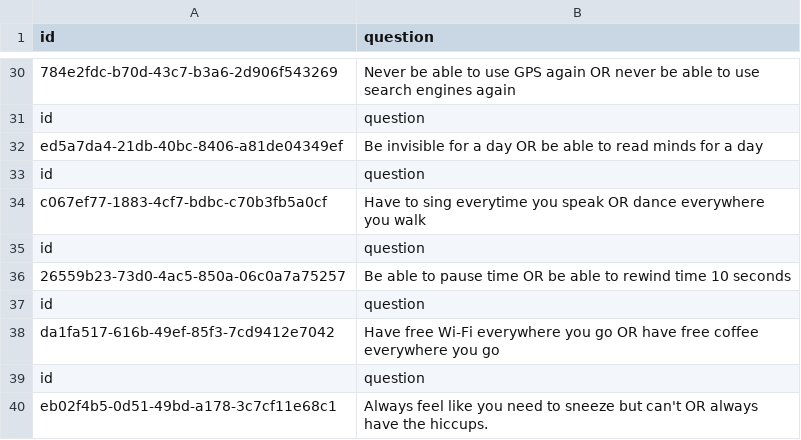
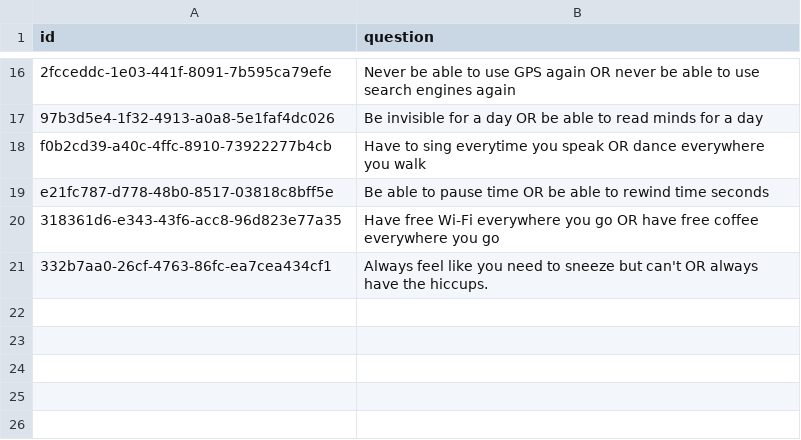
Before and after one commit to Greentaylor27/Personal_project, a CSV file: Discord_Bot/Would_you_rather/Data/questions.csv, drawn as a sheet; only a part is shown, gaps mark what is left out; removed rows and columns are numbered as before the commit, all else as after; the diff covers the shown part only; the diff names each change by its address in the sheet, - before the commit and + after, or states it on an @@ line.

```diff
--- a/Discord_Bot/Would_you_rather/Data/questions.csv
+++ b/Discord_Bot/Would_you_rather/Data/questions.csv
-A16 (id): 784e2fdc-b70d-43c7-b3a6-2d906f543269
+A16 (id): 2fcceddc-1e03-441f-8091-7b595ca79efe
-row 31: id | question
-A17 (id): ed5a7da4-21db-40bc-8406-a81de04349ef
+A17 (id): 97b3d5e4-1f32-4913-a0a8-5e1faf4dc026
-row 33: id | question
-A18 (id): c067ef77-1883-4cf7-bdbc-c70b3fb5a0cf
+A18 (id): f0b2cd39-a40c-4ffc-8910-73922277b4cb
-row 35: id | question
-row 36: 26559b23-73d0-4ac5-850a-06c0a7a75257 | Be able to pause time OR be able to rewind time 10 seconds
-row 37: id | question
+row 19: e21fc787-d778-48b0-8517-03818c8bff5e | Be able to pause time OR be able to rewind time seconds
-A20 (id): da1fa517-616b-49ef-85f3-7cd9412e7042
+A20 (id): 318361d6-e343-43f6-acc8-96d823e77a35
-row 39: id | question
-A21 (id): eb02f4b5-0d51-49bd-a178-3c7cf11e68c1
+A21 (id): 332b7aa0-26cf-4763-86fc-ea7cea434cf1
```
Also changed, not shown: 1 added row, 15 removed rows and 13 edited cells elsewhere in this file, 7 other files.
